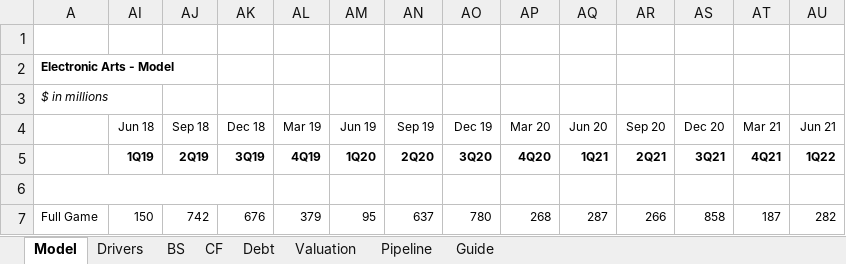
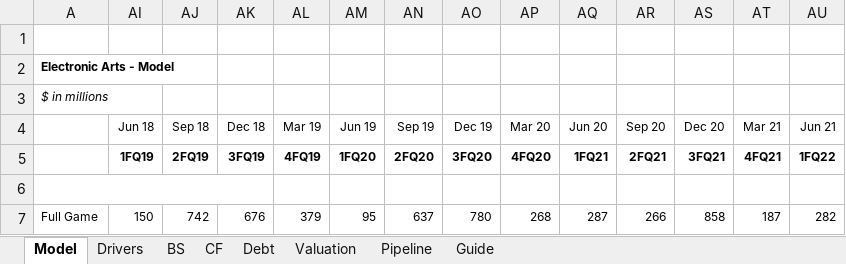
Before and after one commit to evandomingos/Models, an Excel workbook: EA Model.xlsx, sheet Model, drawn as a sheet; only a part is shown; values as stored, in another font and other column widths than the file's, no borders; the diff covers the shown part only; the diff names each change by its address in the sheet, - before the commit and + after, or states it on an @@ line.

Commit message:
Update EA Model.xlsx

```diff
--- a/EA Model.xlsx (sheet Model)
+++ b/EA Model.xlsx (sheet Model)
-AI5 (Jun 18): 1Q19
+AI5 (Jun 18): 1FQ19
-AJ5 (Sep 18): 2Q19
+AJ5 (Sep 18): 2FQ19
-AK5 (Dec 18): 3Q19
+AK5 (Dec 18): 3FQ19
-AL5 (Mar 19): 4Q19
+AL5 (Mar 19): 4FQ19
-AM5 (Jun 19): 1Q20
+AM5 (Jun 19): 1FQ20
-AN5 (Sep 19): 2Q20
+AN5 (Sep 19): 2FQ20
-AO5 (Dec 19): 3Q20
+AO5 (Dec 19): 3FQ20
-AP5 (Mar 20): 4Q20
+AP5 (Mar 20): 4FQ20
-AQ5 (Jun 20): 1Q21
+AQ5 (Jun 20): 1FQ21
-AR5 (Sep 20): 2Q21
+AR5 (Sep 20): 2FQ21
-AS5 (Dec 20): 3Q21
+AS5 (Dec 20): 3FQ21
-AT5 (Mar 21): 4Q21
+AT5 (Mar 21): 4FQ21
-AU5 (Jun 21): 1Q22
+AU5 (Jun 21): 1FQ22
```
Also changed, not shown: 15 edited cells elsewhere in this sheet, sheet Drivers, sheet Valuation, sheet BS, hidden cells.
